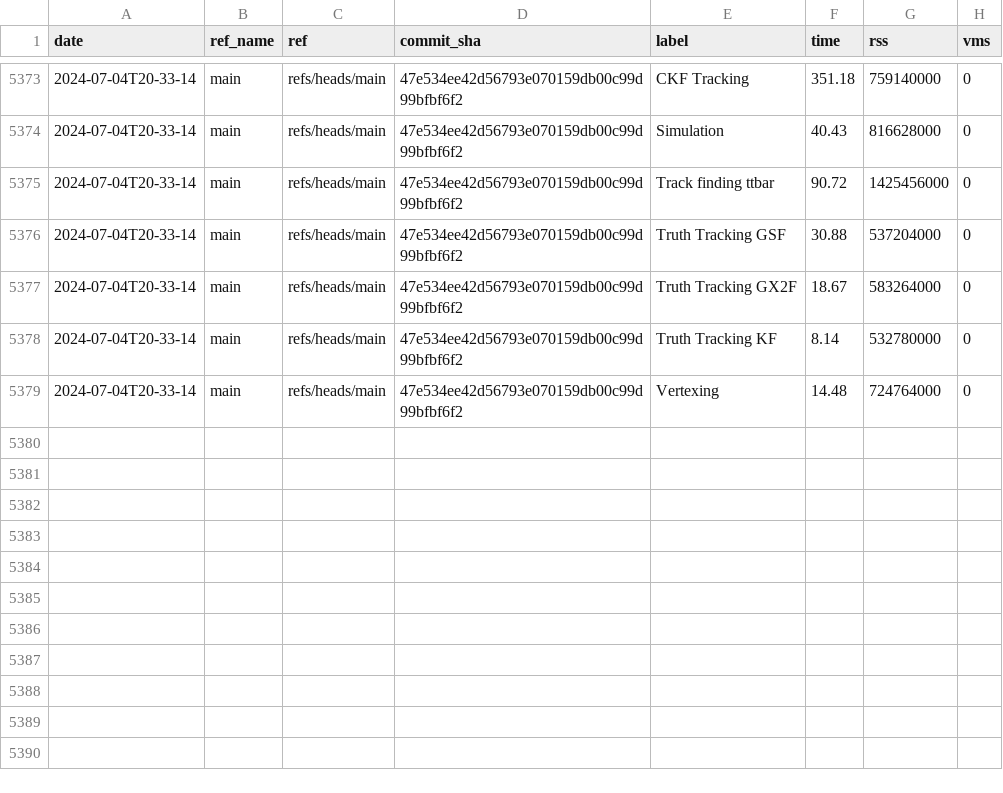
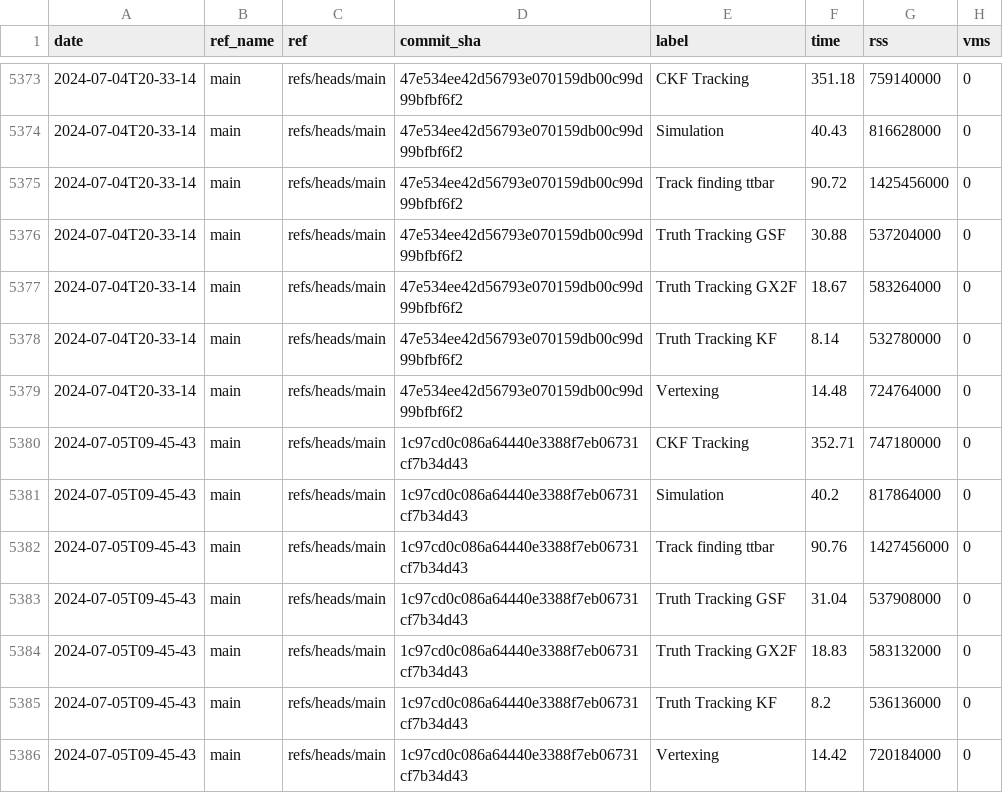
Before and after one commit to acts-project/runtime_metrics, a CSV file: metrics.csv, drawn as a sheet; only a part is shown, gaps mark what is left out; the diff names each change by its address in the sheet, - before the commit and + after, or states it on an @@ line.

```diff
--- a/metrics.csv
+++ b/metrics.csv
+row 5380: 2024-07-05T09-45-43 | main | refs/heads/main | 1c97cd0c086a64440e3388f7eb06731cf7b34d43 | CKF Tracking | 352.71 | 747180000 | 0
+row 5381: 2024-07-05T09-45-43 | main | refs/heads/main | 1c97cd0c086a64440e3388f7eb06731cf7b34d43 | Simulation | 40.2 | 817864000 | 0
+row 5382: 2024-07-05T09-45-43 | main | refs/heads/main | 1c97cd0c086a64440e3388f7eb06731cf7b34d43 | Track finding ttbar | 90.76 | 1427456000 | 0
+row 5383: 2024-07-05T09-45-43 | main | refs/heads/main | 1c97cd0c086a64440e3388f7eb06731cf7b34d43 | Truth Tracking GSF | 31.04 | 537908000 | 0
+row 5384: 2024-07-05T09-45-43 | main | refs/heads/main | 1c97cd0c086a64440e3388f7eb06731cf7b34d43 | Truth Tracking GX2F | 18.83 | 583132000 | 0
+row 5385: 2024-07-05T09-45-43 | main | refs/heads/main | 1c97cd0c086a64440e3388f7eb06731cf7b34d43 | Truth Tracking KF | 8.2 | 536136000 | 0
+row 5386: 2024-07-05T09-45-43 | main | refs/heads/main | 1c97cd0c086a64440e3388f7eb06731cf7b34d43 | Vertexing | 14.42 | 720184000 | 0
```
